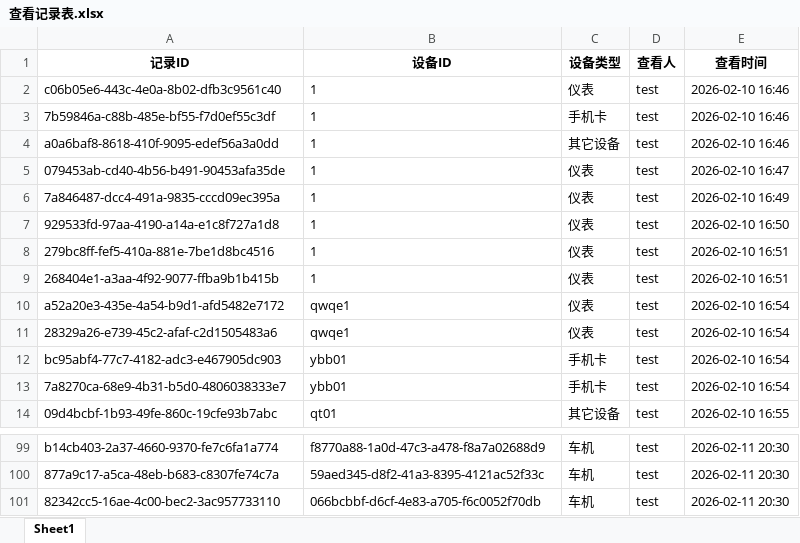
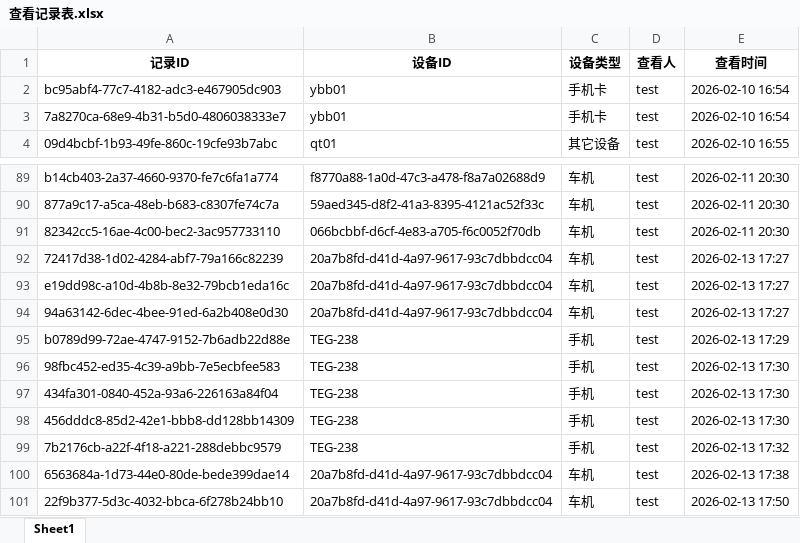
Before and after one commit to lan870606637/Automotive-Mobile-Device-Management-Platform, an Excel workbook: excel_templates/查看记录表.xlsx, sheet Sheet1, drawn as a sheet; only a part is shown, gaps mark what is left out; values as stored, in another font and other column widths than the file's, no borders; removed rows and columns are numbered as before the commit, all else as after; the diff names each change by its address in the sheet, - before the commit and + after, or states it on an @@ line.

```diff
--- a/excel_templates/查看记录表.xlsx (sheet Sheet1)
+++ b/excel_templates/查看记录表.xlsx (sheet Sheet1)
-row 2: c06b05e6-443c-4e0a-8b02-dfb3c9561c40 | 1 | 仪表 | test | 2026-02-10 16:46
-row 3: 7b59846a-c88b-485e-bf55-f7d0ef55c3df | 1 | 手机卡 | test | 2026-02-10 16:46
-row 4: a0a6baf8-8618-410f-9095-edef56a3a0dd | 1 | 其它设备 | test | 2026-02-10 16:46
-row 5: 079453ab-cd40-4b56-b491-90453afa35de | 1 | 仪表 | test | 2026-02-10 16:47
-row 6: 7a846487-dcc4-491a-9835-cccd09ec395a | 1 | 仪表 | test | 2026-02-10 16:49
-row 7: 929533fd-97aa-4190-a14a-e1c8f727a1d8 | 1 | 仪表 | test | 2026-02-10 16:50
-row 8: 279bc8ff-fef5-410a-881e-7be1d8bc4516 | 1 | 仪表 | test | 2026-02-10 16:51
-row 9: 268404e1-a3aa-4f92-9077-ffba9b1b415b | 1 | 仪表 | test | 2026-02-10 16:51
-row 10: a52a20e3-435e-4a54-b9d1-afd5482e7172 | qwqe1 | 仪表 | test | 2026-02-10 16:54
-row 11: 28329a26-e739-45c2-afaf-c2d1505483a6 | qwqe1 | 仪表 | test | 2026-02-10 16:54
+row 92: 72417d38-1d02-4284-abf7-79a166c82239 | 20a7b8fd-d41d-4a97-9617-93c7dbbdcc04 | 车机 | test | 2026-02-13 17:27
+row 93: e19dd98c-a10d-4b8b-8e32-79bcb1eda16c | 20a7b8fd-d41d-4a97-9617-93c7dbbdcc04 | 车机 | test | 2026-02-13 17:27
+row 94: 94a63142-6dec-4bee-91ed-6a2b408e0d30 | 20a7b8fd-d41d-4a97-9617-93c7dbbdcc04 | 车机 | test | 2026-02-13 17:27
+row 95: b0789d99-72ae-4747-9152-7b6adb22d88e | TEG-238 | 手机 | test | 2026-02-13 17:29
+row 96: 98fbc452-ed35-4c39-a9bb-7e5ecbfee583 | TEG-238 | 手机 | test | 2026-02-13 17:30
+row 97: 434fa301-0840-452a-93a6-226163a84f04 | TEG-238 | 手机 | test | 2026-02-13 17:30
+row 98: 456dddc8-85d2-42e1-bbb8-dd128bb14309 | TEG-238 | 手机 | test | 2026-02-13 17:30
+row 99: 7b2176cb-a22f-4f18-a221-288debbc9579 | TEG-238 | 手机 | test | 2026-02-13 17:32
+row 100: 6563684a-1d73-44e0-80de-bede399dae14 | 20a7b8fd-d41d-4a97-9617-93c7dbbdcc04 | 车机 | test | 2026-02-13 17:38
+row 101: 22f9b377-5d3c-4032-bbca-6f278b24bb10 | 20a7b8fd-d41d-4a97-9617-93c7dbbdcc04 | 车机 | test | 2026-02-13 17:50
```
Also changed, not shown: excel_templates/仪表表.xlsx, excel_templates/其它设备表.xlsx, 29 other files.
